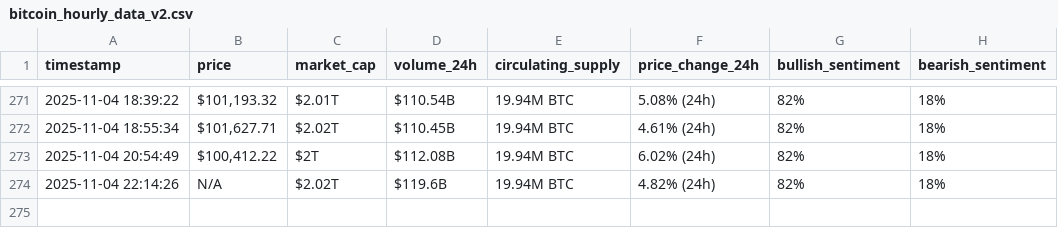
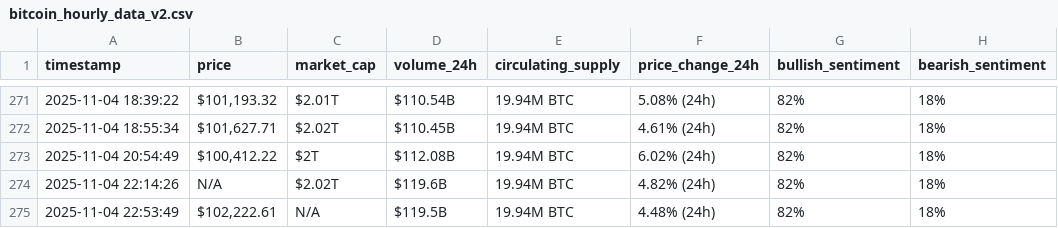
Before and after one commit to rawankhalife/webscraping-automation, a CSV file: bitcoin_hourly_data_v2.csv, drawn as a sheet; only a part is shown, gaps mark what is left out.

```diff
--- a/bitcoin_hourly_data_v2.csv
+++ b/bitcoin_hourly_data_v2.csv
@@ -274 +274,2 @@ timestamp,price,market_cap,volume_24h,circulating_supply,price_change_24h,bullis
 2025-11-04 22:14:26,N/A,$2.02T,$119.6B,19.94M BTC,4.82% (24h),82%,18%
+2025-11-04 22:53:49,"$102,222.61",N/A,$119.5B,19.94M BTC,4.48% (24h),82%,18%
```
